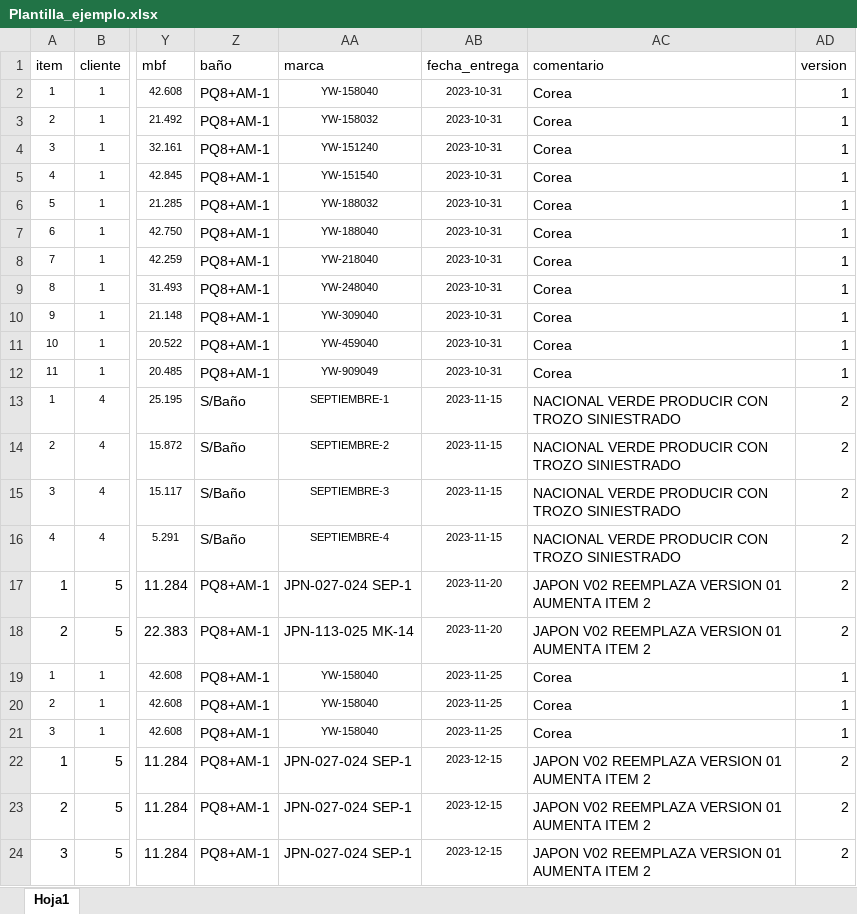
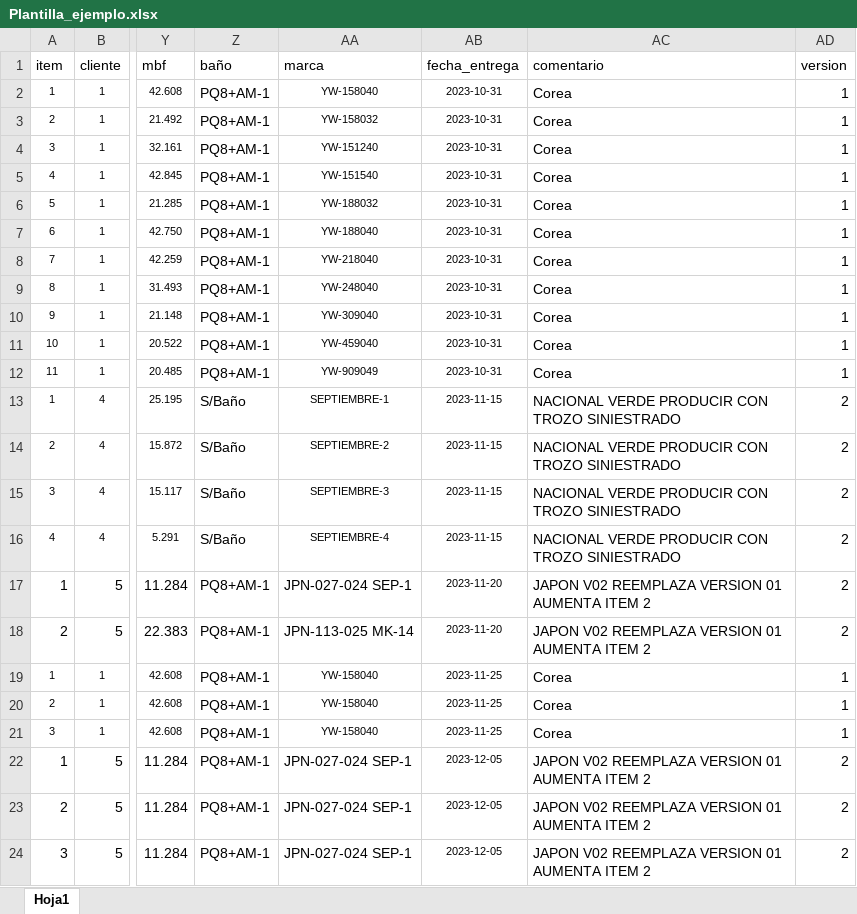
Before and after one commit to FranClone/spp_nuevo, an Excel workbook: core/media/Plantilla_ejemplo.xlsx, sheet Hoja1, drawn as a sheet; only a part is shown, gaps mark what is left out; values as stored, in another font and other column widths than the file's, no borders; the diff names each change by its address in the sheet, - before the commit and + after, or states it on an @@ line.

```diff
--- a/core/media/Plantilla_ejemplo.xlsx (sheet Hoja1)
+++ b/core/media/Plantilla_ejemplo.xlsx (sheet Hoja1)
-AB22:AB24 (fecha_entrega): 2023-12-15
+AB22:AB24 (fecha_entrega): 2023-12-05
```
Also changed, not shown: 2 other files.
